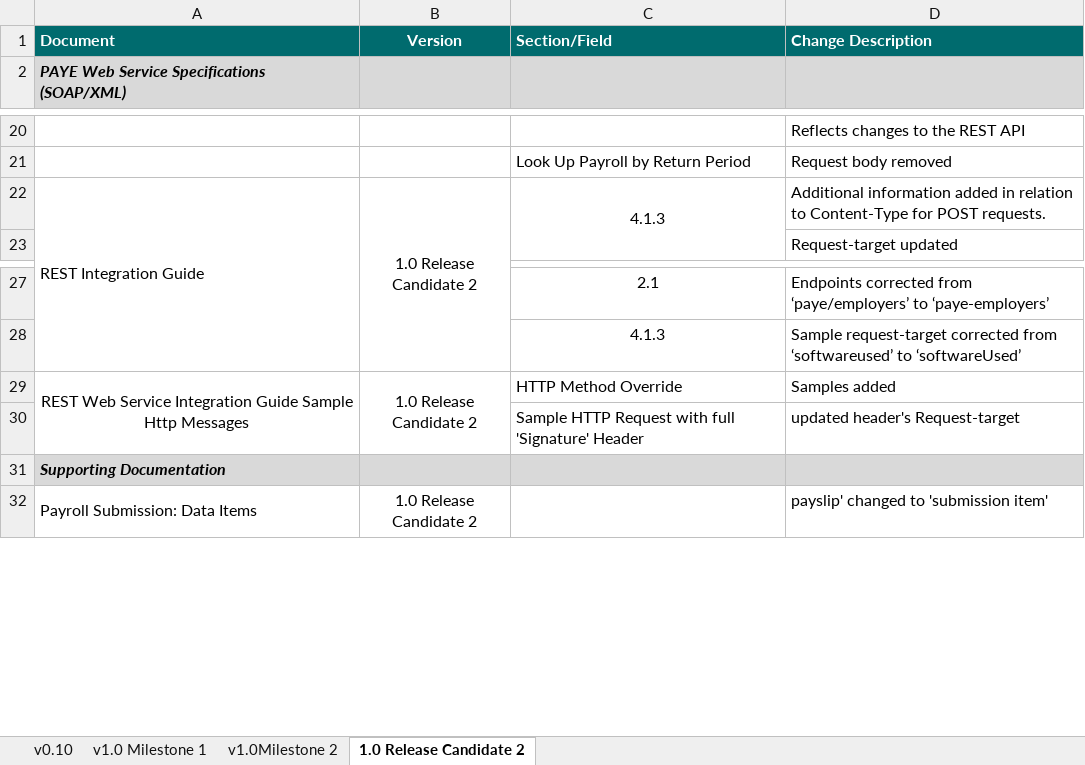
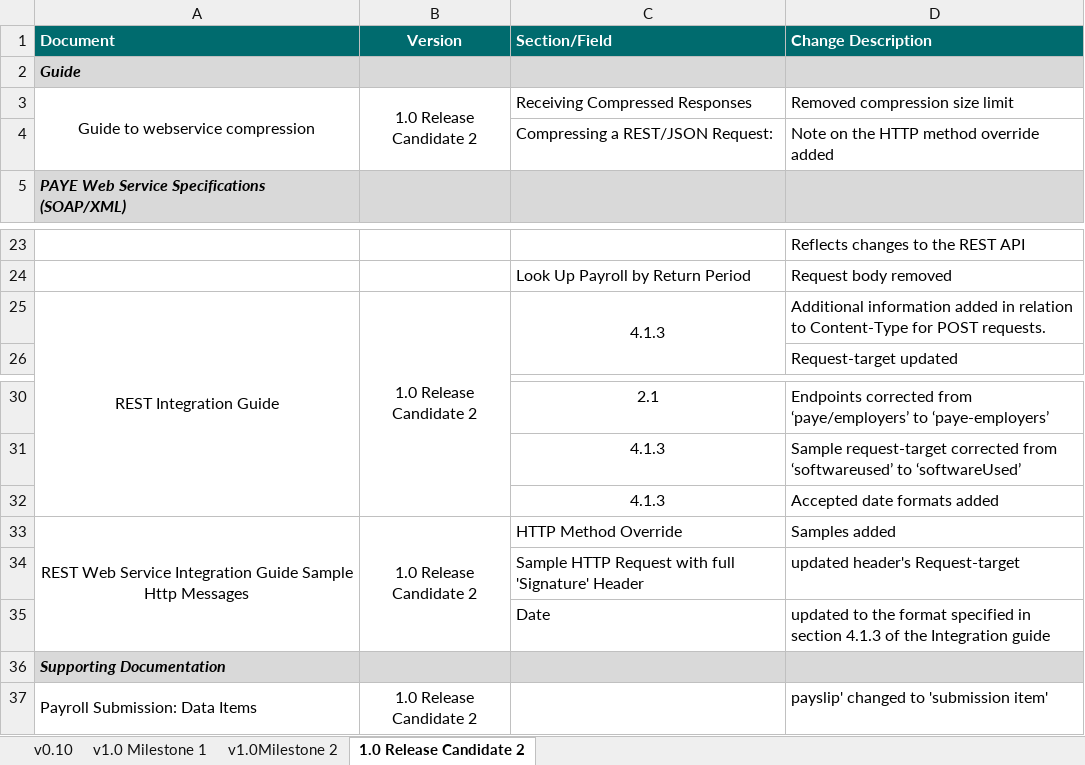
Before and after one commit to revenue-ie/paye-employers-documentation, an Excel workbook: Schema Publication Changelog.xlsx, sheet 1.0 Release Candidate 2, drawn as a sheet; only a part is shown, gaps mark what is left out; values as stored, in another font and other column widths than the file's, no borders; addresses are those after the commit; the diff covers the shown part only; the diff names each change by its address in the sheet, - before the commit and + after, or states it on an @@ line.

```diff
--- a/Schema Publication Changelog.xlsx (sheet 1.0 Release Candidate 2)
+++ b/Schema Publication Changelog.xlsx (sheet 1.0 Release Candidate 2)
+row 2: Guide
+row 3: Guide to webservice compression | 1.0 Release Candidate 2 | Receiving Compressed Responses | Removed compression size limit
+row 4:  |  | Compressing a REST/JSON Request: | Note on the HTTP method override added
-A25 alignment: left
+A25 alignment: center
+row 32:  |  | 4.1.3 | Accepted date formats added
+row 35:  |  | Date | updated to the format specified in section 4.1.3 of the Integration guide
```
Also changed, not shown: 1 added row and merged cells elsewhere in this sheet, data-items/Employer_Submission_RPN_Validation_Rules.xlsx, 5 other files.
